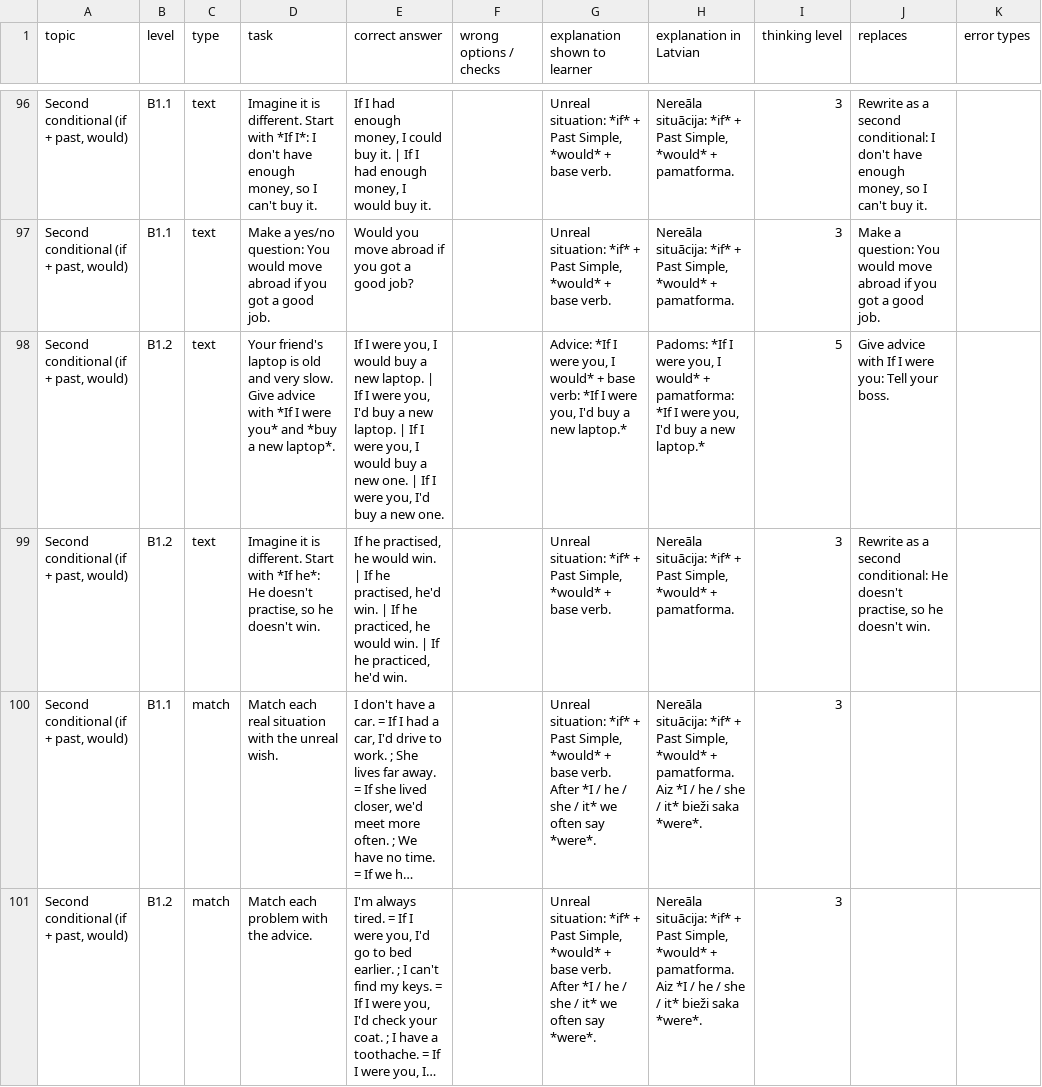
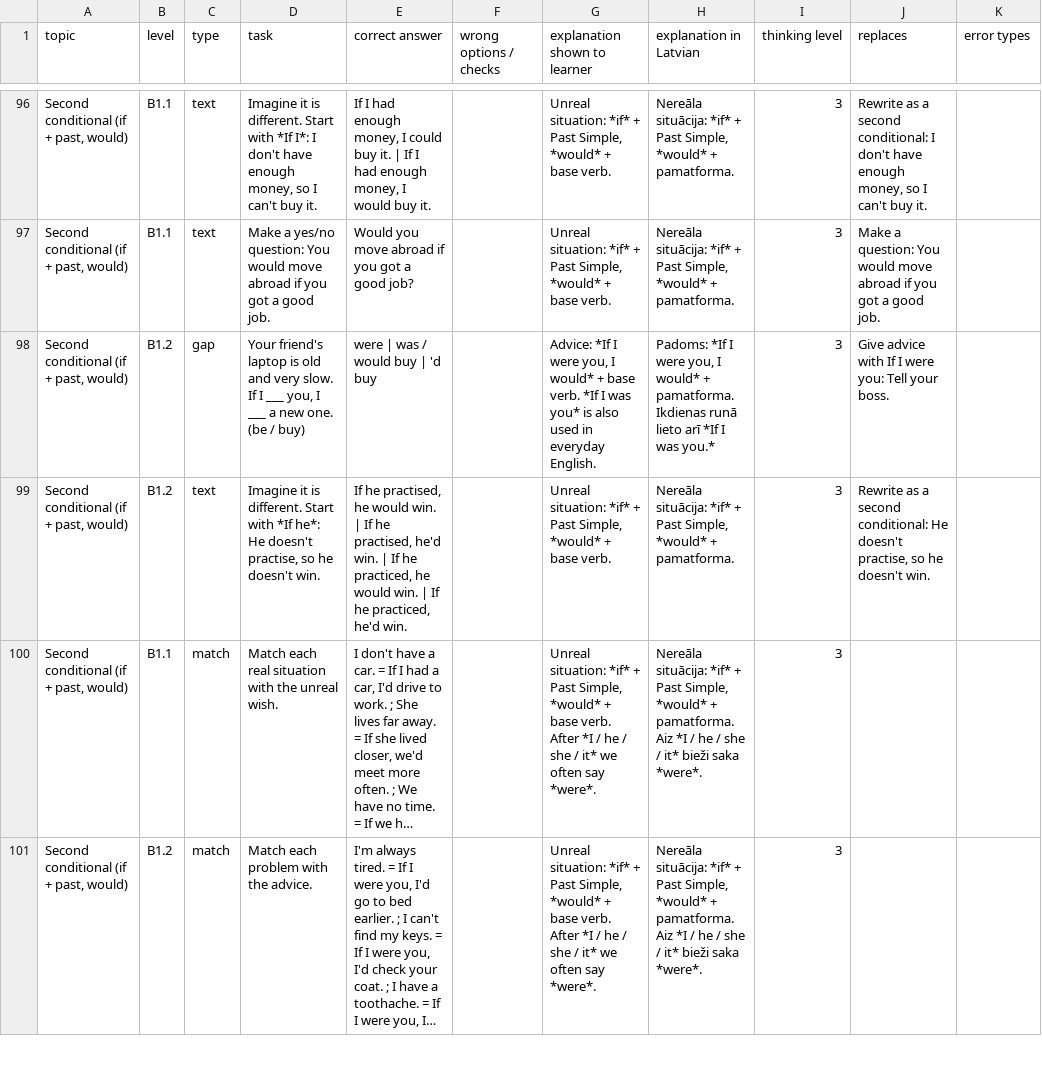
Before and after one commit to inga-cmyk/englishfever, a CSV file: docs/task-drafts/b1-cond-rep-1.csv, drawn as a sheet; only a part is shown, gaps mark what is left out; long unchanged cells end in …; the diff names each change by its address in the sheet, - before the commit and + after, or states it on an @@ line.

```diff
--- a/docs/task-drafts/b1-cond-rep-1.csv
+++ b/docs/task-drafts/b1-cond-rep-1.csv
-C98 (type): text
+C98 (type): gap
-D98 (task): …very slow. Give advice with *If I were you* and *buy a new laptop*.
+D98 (task): …very slow. If I ___ you, I ___ a new one. (be / buy)
-E98 (correct answer): If I were you, I would buy a new laptop. | If I were you, I'd buy a new laptop. | If I were you, I would buy a new one. | If I were you, I'd buy a new one.
+E98 (correct answer): were | was / would buy | 'd buy
-G98 (explanation shown to learner): …+ base verb: *If I were you, I'd buy a new laptop.*
+G98 (explanation shown to learner): …+ base verb. *If I was you* is also used in everyday English.
-H98 (explanation in Latvian): …would* + pamatforma: *If I were you, I'd buy a new laptop.*
+H98 (explanation in Latvian): …would* + pamatforma. Ikdienas runā lieto arī *If I was you.*
-I98 (thinking level): 5
+I98 (thinking level): 3
```
Also changed, not shown: docs/GRAMMAR-MAP-TASKS.csv, 9 other files.
